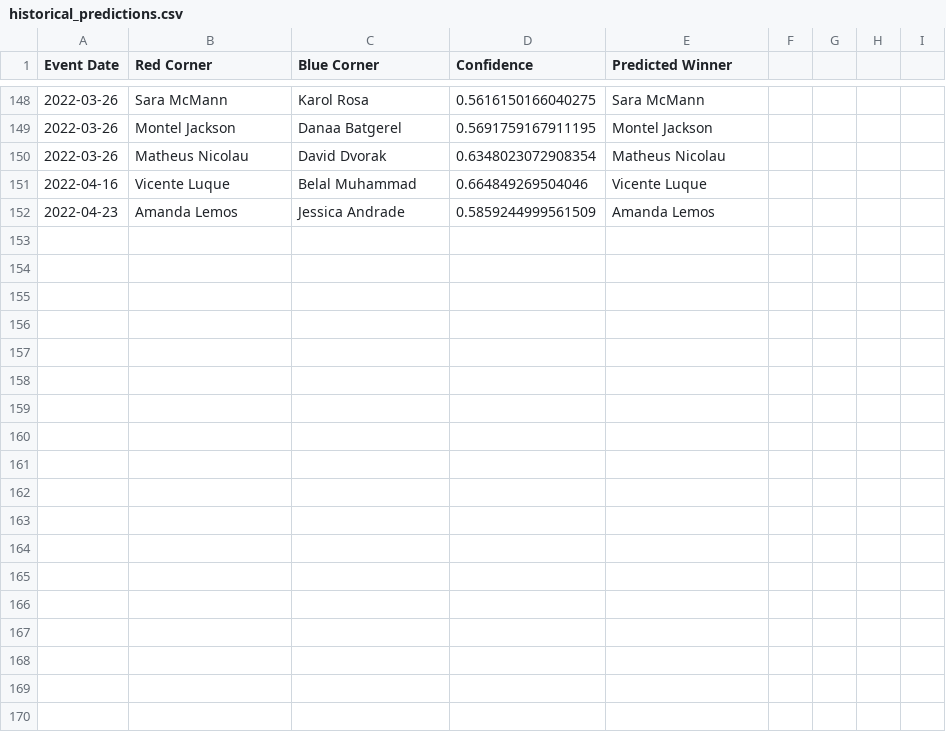
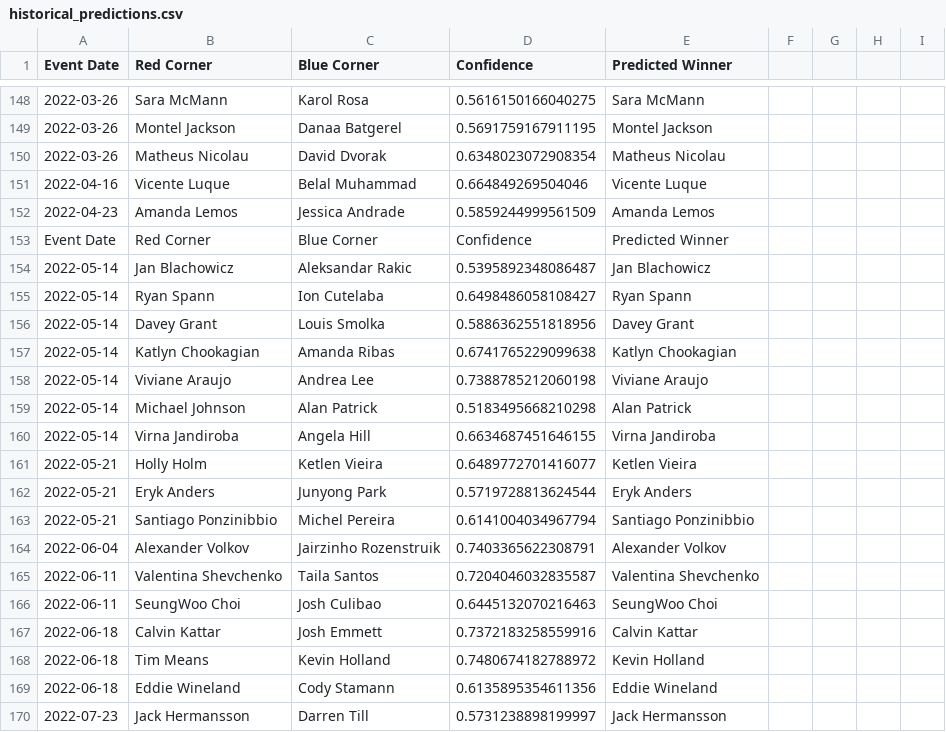
Before and after one commit to emagnusson88/UFC-Prediction, a CSV file: data/historical_predictions.csv, drawn as a sheet; only a part is shown, gaps mark what is left out; the diff names each change by its address in the sheet, - before the commit and + after, or states it on an @@ line.

```diff
--- a/data/historical_predictions.csv
+++ b/data/historical_predictions.csv
+row 153: Event Date | Red Corner | Blue Corner | Confidence | Predicted Winner
+row 154: 2022-05-14 | Jan Blachowicz | Aleksandar Rakic | 0.5395892348086487 | Jan Blachowicz
+row 155: 2022-05-14 | Ryan Spann | Ion Cutelaba | 0.6498486058108427 | Ryan Spann
+row 156: 2022-05-14 | Davey Grant | Louis Smolka | 0.5886362551818956 | Davey Grant
+row 157: 2022-05-14 | Katlyn Chookagian | Amanda Ribas | 0.6741765229099638 | Katlyn Chookagian
+row 158: 2022-05-14 | Viviane Araujo | Andrea Lee | 0.7388785212060198 | Viviane Araujo
+row 159: 2022-05-14 | Michael Johnson | Alan Patrick | 0.5183495668210298 | Alan Patrick
+row 160: 2022-05-14 | Virna Jandiroba | Angela Hill | 0.6634687451646155 | Virna Jandiroba
+row 161: 2022-05-21 | Holly Holm | Ketlen Vieira | 0.6489772701416077 | Ketlen Vieira
+row 162: 2022-05-21 | Eryk Anders | Junyong Park | 0.5719728813624544 | Eryk Anders
+row 163: 2022-05-21 | Santiago Ponzinibbio | Michel Pereira | 0.6141004034967794 | Santiago Ponzinibbio
+row 164: 2022-06-04 | Alexander Volkov | Jairzinho Rozenstruik | 0.7403365622308791 | Alexander Volkov
+row 165: 2022-06-11 | Valentina Shevchenko | Taila Santos | 0.7204046032835587 | Valentina Shevchenko
+row 166: 2022-06-11 | SeungWoo Choi | Josh Culibao | 0.6445132070216463 | SeungWoo Choi
+row 167: 2022-06-18 | Calvin Kattar | Josh Emmett | 0.7372183258559916 | Calvin Kattar
+row 168: 2022-06-18 | Tim Means | Kevin Holland | 0.7480674182788972 | Kevin Holland
+row 169: 2022-06-18 | Eddie Wineland | Cody Stamann | 0.6135895354611356 | Eddie Wineland
+row 170: 2022-07-23 | Jack Hermansson | Darren Till | 0.5731238898199997 | Jack Hermansson
```
Also changed, not shown: data/predictions.csv, data/upcoming_fight_data.csv, 1 other file.
